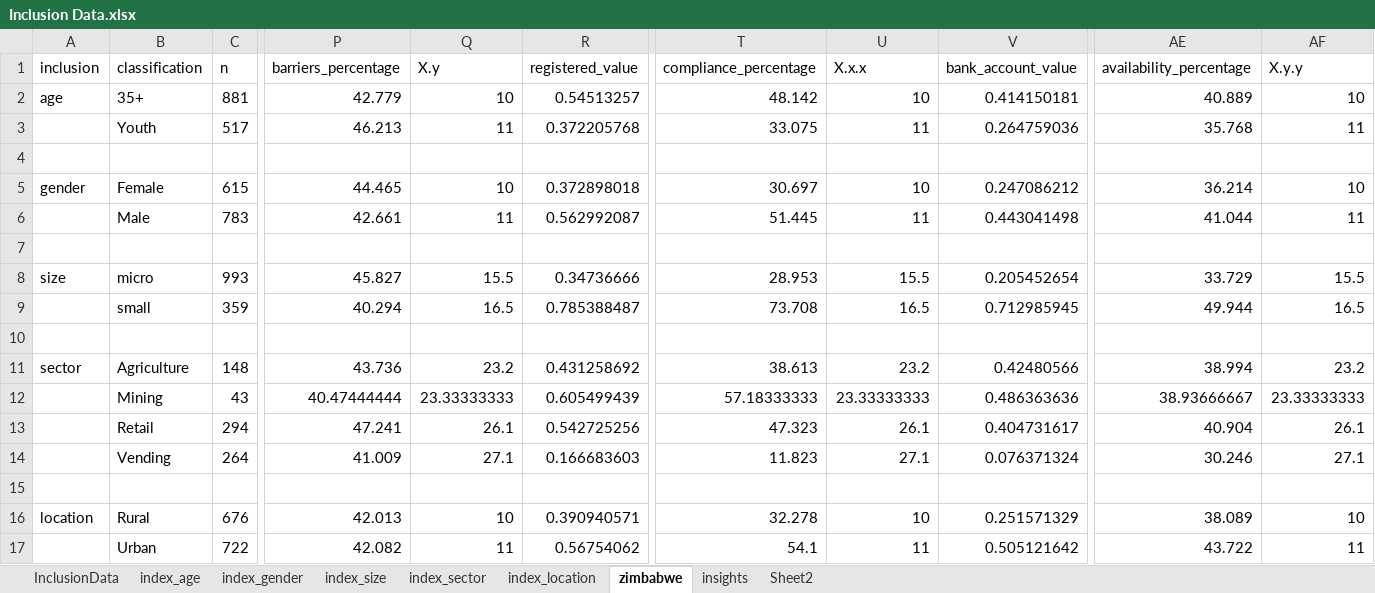
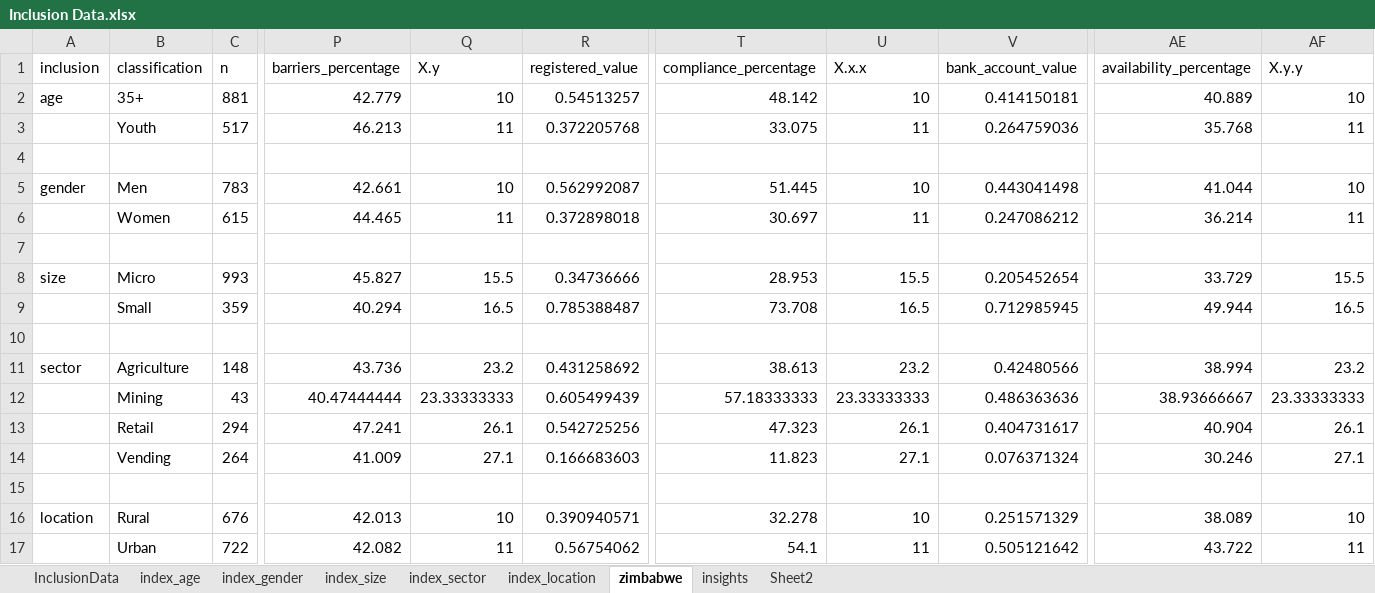
Before and after one commit to beks99/SIVIOgit, an Excel workbook: FI_index/Inclusion Data.xlsx, sheet zimbabwe, drawn as a sheet; only a part is shown, gaps mark what is left out; values as stored, in another font and other column widths than the file's, no borders; removed rows and columns are numbered as before the commit, all else as after; rows hold the shown columns only; the diff names each change by its address in the sheet, - before the commit and + after, or states it on an @@ line.

```diff
--- a/FI_index/Inclusion Data.xlsx (sheet zimbabwe)
+++ b/FI_index/Inclusion Data.xlsx (sheet zimbabwe)
-row 5: gender | Female | 615 | 44.465 | 10 | 0.372898018 | 30.697 | 10 | 0.247086212 | 36.214 | 10
-A5 (inclusion): (empty)
+A5 (inclusion): gender
-B5 (classification): Male
+B5 (classification): Men
-Q5 (X.y): 11
+Q5 (X.y): 10
-U5 (X.x.x): 11
+U5 (X.x.x): 10
-AF5 (X.y.y): 11
+AF5 (X.y.y): 10
+row 6:  | Women | 615 | 44.465 | 11 | 0.372898018 | 30.697 | 11 | 0.247086212 | 36.214 | 11
-B8 (classification): micro
+B8 (classification): Micro
-B9 (classification): small
+B9 (classification): Small
```
Also changed, not shown: sheet InclusionData, sheet index_gender, sheet index_size, formulas that keep their value, FI_index/province_descriptions.xlsx, 10 other files.
